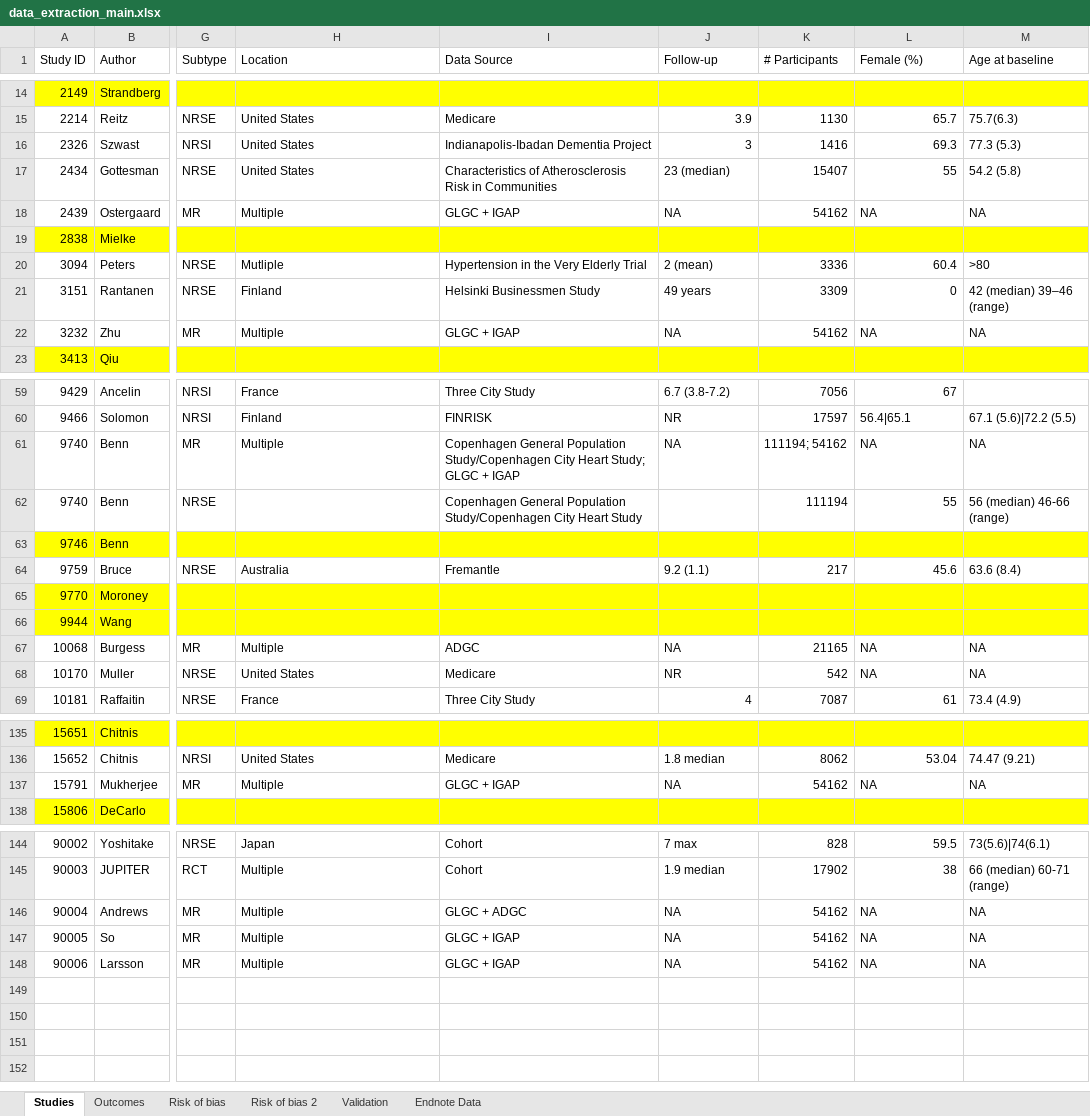
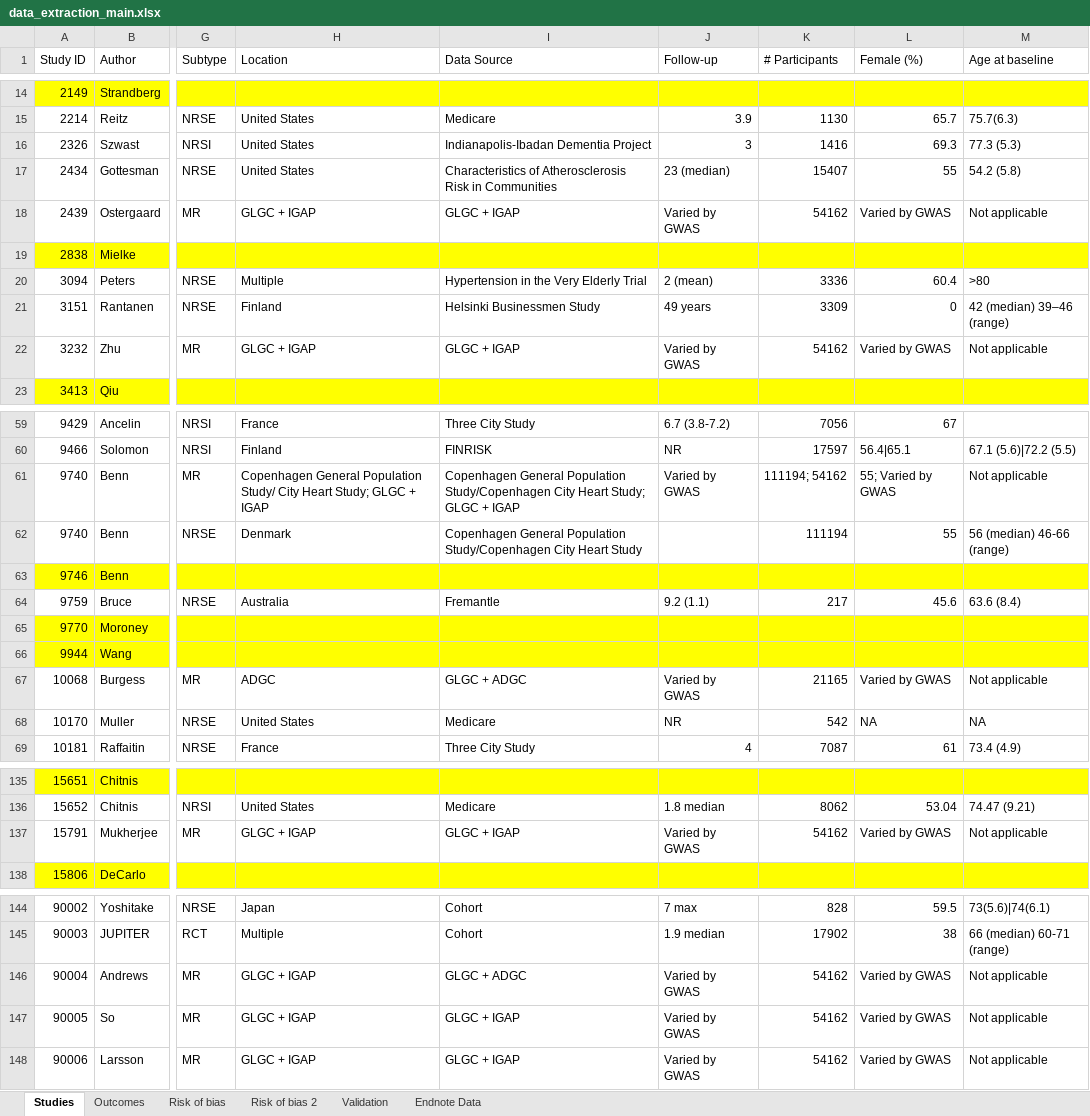
Before and after one commit to mcguinlu/thesis, an Excel workbook: data/sys-rev/data_extraction_main.xlsx, sheet Studies, drawn as a sheet; only a part is shown, gaps mark what is left out; values as stored, in another font and other column widths than the file's, no borders; the diff names each change by its address in the sheet, - before the commit and + after, or states it on an @@ line.

```diff
--- a/data/sys-rev/data_extraction_main.xlsx (sheet Studies)
+++ b/data/sys-rev/data_extraction_main.xlsx (sheet Studies)
-H18 (Location): Multiple
+H18 (Location): GLGC + IGAP
-J18 (Follow-up): NA
+J18 (Follow-up): Varied by GWAS
-L18 (Female (%)): NA
+L18 (Female (%)): Varied by GWAS
-M18 (Age at baseline): NA
+M18 (Age at baseline): Not applicable
-H20 (Location): Mutliple
+H20 (Location): Multiple
-H22 (Location): Multiple
+H22 (Location): GLGC + IGAP
-J22 (Follow-up): NA
+J22 (Follow-up): Varied by GWAS
-L22 (Female (%)): NA
+L22 (Female (%)): Varied by GWAS
-M22 (Age at baseline): NA
+M22 (Age at baseline): Not applicable
-H61 (Location): Multiple
+H61 (Location): Copenhagen General Population Study/ City Heart Study; GLGC + IGAP
-J61 (Follow-up): NA
+J61 (Follow-up): Varied by GWAS
-L61 (Female (%)): NA
+L61 (Female (%)): 55; Varied by GWAS
-M61 (Age at baseline): NA
+M61 (Age at baseline): Not applicable
-H62 (Location): (empty)
+H62 (Location): Denmark
-H67 (Location): Multiple
+H67 (Location): ADGC
-I67 (Data Source): ADGC
+I67 (Data Source): GLGC + ADGC
-J67 (Follow-up): NA
+J67 (Follow-up): Varied by GWAS
-L67 (Female (%)): NA
+L67 (Female (%)): Varied by GWAS
-M67 (Age at baseline): NA
+M67 (Age at baseline): Not applicable
-H137 (Location): Multiple
+H137 (Location): GLGC + IGAP
-J137 (Follow-up): NA
+J137 (Follow-up): Varied by GWAS
-L137 (Female (%)): NA
+L137 (Female (%)): Varied by GWAS
-M137 (Age at baseline): NA
+M137 (Age at baseline): Not applicable
-H146:H148 (Location): Multiple
+H146:H148 (Location): GLGC + IGAP
-J146:J148 (Follow-up): NA
+J146:J148 (Follow-up): Varied by GWAS
-L146:L148 (Female (%)): NA
+L146:L148 (Female (%)): Varied by GWAS
-M146:M148 (Age at baseline): NA
+M146:M148 (Age at baseline): Not applicable
```
Also changed, not shown: sheet Outcomes, sheet Validation, hidden cells, 40 other files.
